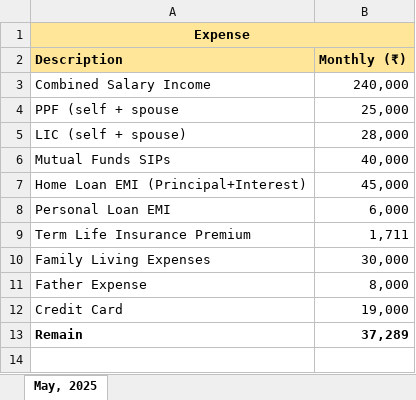
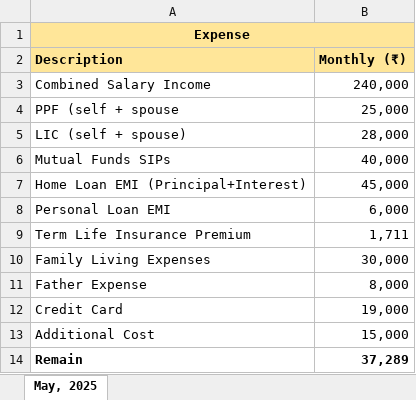
Before and after one commit to AloyBanerjee/MarketLearning, an Excel workbook: Aloy/MonthlyTracker.xlsx, sheet May, 2025, drawn as a sheet; values as stored, in another font and other column widths than the file's, no borders; the diff names each change by its address in the sheet, - before the commit and + after, or states it on an @@ line.

Commit message:
Update MonthlyTracker.xlsx

```diff
--- a/Aloy/MonthlyTracker.xlsx (sheet May, 2025)
+++ b/Aloy/MonthlyTracker.xlsx (sheet May, 2025)
+row 13: Additional Cost | 15,000
```
